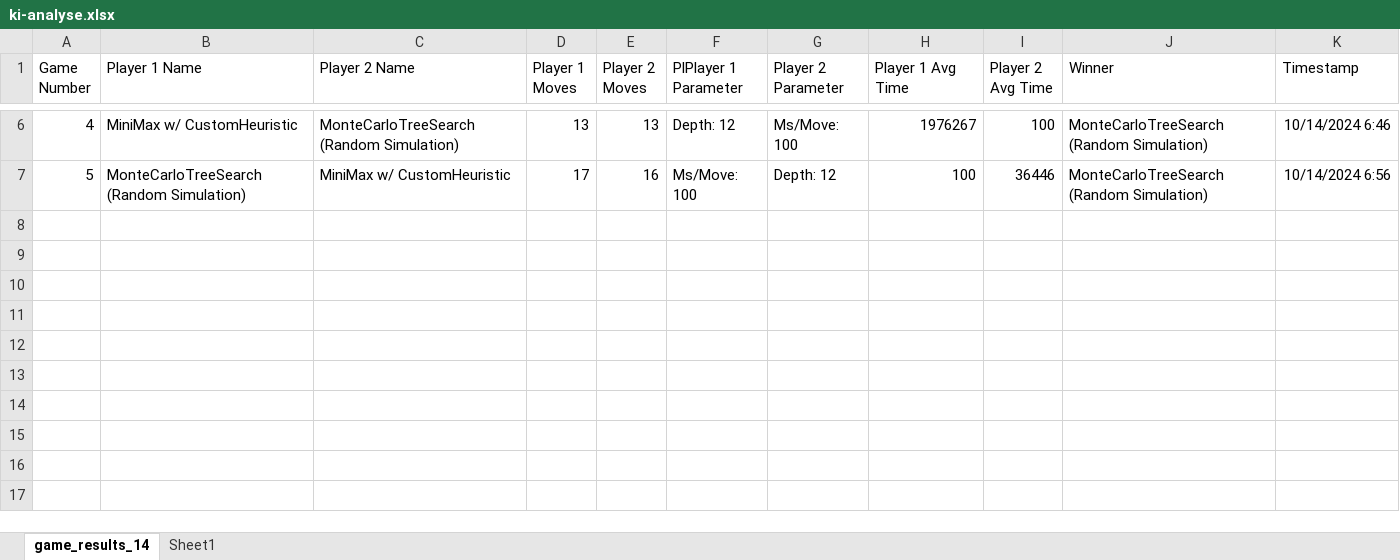
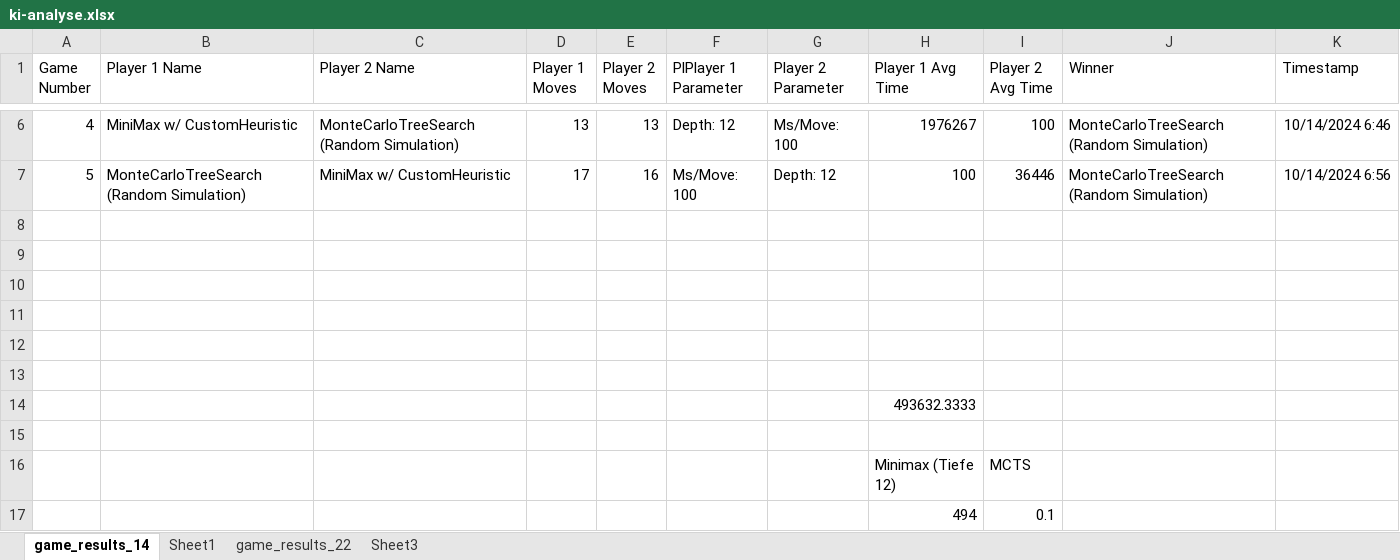
Before and after one commit to jcv8-dev/ultimate-tictactoe, an Excel workbook: ki-analyse.xlsx, sheet game_results_14, drawn as a sheet; only a part is shown, gaps mark what is left out; values as stored, in another font and other column widths than the file's, no borders; charts and pictures and table styles not drawn; the diff names each change by its address in the sheet, - before the commit and + after, or states it on an @@ line.

```diff
--- a/ki-analyse.xlsx (sheet game_results_14)
+++ b/ki-analyse.xlsx (sheet game_results_14)
+sheet tab: game_results_22
+sheet tab: Sheet3
+row 8: (empty)
+row 9: (empty)
+row 10: (empty)
+row 11: (empty)
+row 12: (empty)
+row 13: (empty)
+row 14:  |  |  |  |  |  |  | 493632.3333
+row 15: (empty)
+row 16:  |  |  |  |  |  |  | Minimax (Tiefe 12) | MCTS
+row 17:  |  |  |  |  |  |  | 494 | 0.1
```
Also changed, not shown: sheet Sheet1, charts or pictures.
